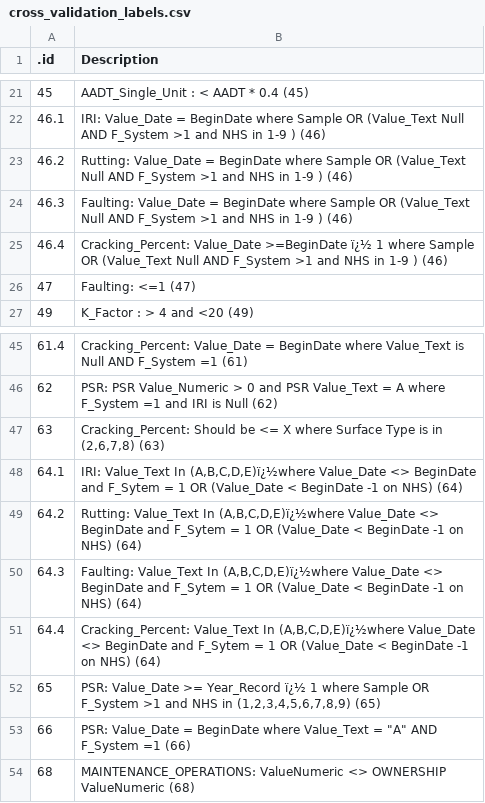
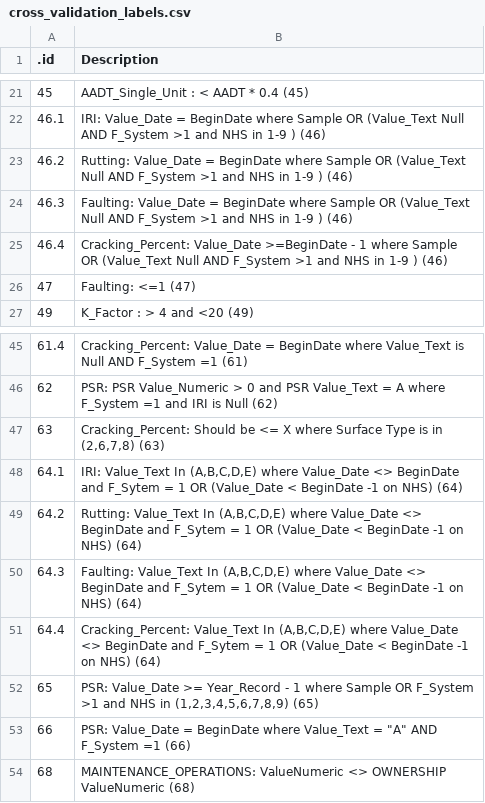
Before and after one commit to RSGInc/HPMS-Score-Card-Generator, a CSV file: resources/dat/cross_validation_labels.csv, drawn as a sheet; only a part is shown, gaps mark what is left out.

Commit message:
Fixes to cross-validation label formatting

```diff
--- a/resources/dat/cross_validation_labels.csv
+++ b/resources/dat/cross_validation_labels.csv
@@ -24,3 +24,3 @@
 46.3,Faulting: Value_Date = BeginDate where Sample OR (Value_Text Null AND F_System >1 and NHS in 1-9 ) (46)
-46.4,Cracking_Percent: Value_Date >=BeginDate ï¿½ 1 where Sample OR (Value_Text Null AND F_System >1 and NHS in 1-9 ) (46)
+46.4,Cracking_Percent: Value_Date >=BeginDate - 1 where Sample OR (Value_Text Null AND F_System >1 and NHS in 1-9 ) (46)
 47,Faulting: <=1 (47)
@@ -47,7 +47,7 @@
 63,"Cracking_Percent: Should be <= X where Surface Type is in (2,6,7,8) (63)"
-64.1,"IRI: Value_Text In (A,B,C,D,E)ï¿½where Value_Date <> BeginDate and F_Sytem = 1 OR (Value_Date < BeginDate -1 on NHS) (64)"
-64.2,"Rutting: Value_Text In (A,B,C,D,E)ï¿½where Value_Date <> BeginDate and F_Sytem = 1 OR (Value_Date < BeginDate -1 on NHS) (64)"
-64.3,"Faulting: Value_Text In (A,B,C,D,E)ï¿½where Value_Date <> BeginDate and F_Sytem = 1 OR (Value_Date < BeginDate -1 on NHS) (64)"
-64.4,"Cracking_Percent: Value_Text In (A,B,C,D,E)ï¿½where Value_Date <> BeginDate and F_Sytem = 1 OR (Value_Date < BeginDate -1 on NHS) (64)"
-65,"PSR: Value_Date >= Year_Record ï¿½ 1 where Sample OR F_System >1 and NHS in (1,2,3,4,5,6,7,8,9) (65)"
+64.1,"IRI: Value_Text In (A,B,C,D,E) where Value_Date <> BeginDate and F_Sytem = 1 OR (Value_Date < BeginDate -1 on NHS) (64)"
+64.2,"Rutting: Value_Text In (A,B,C,D,E) where Value_Date <> BeginDate and F_Sytem = 1 OR (Value_Date < BeginDate -1 on NHS) (64)"
+64.3,"Faulting: Value_Text In (A,B,C,D,E) where Value_Date <> BeginDate and F_Sytem = 1 OR (Value_Date < BeginDate -1 on NHS) (64)"
+64.4,"Cracking_Percent: Value_Text In (A,B,C,D,E) where Value_Date <> BeginDate and F_Sytem = 1 OR (Value_Date < BeginDate -1 on NHS) (64)"
+65,"PSR: Value_Date >= Year_Record - 1 where Sample OR F_System >1 and NHS in (1,2,3,4,5,6,7,8,9) (65)"
 66,"PSR: Value_Date = BeginDate  where Value_Text = ""A"" AND F_System =1  (66)"
```
Also changed, not shown: 1 other file.
